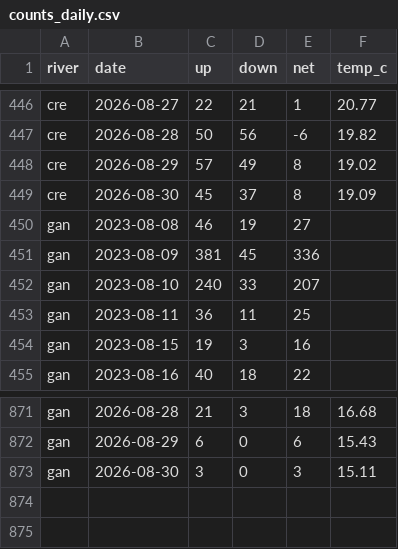
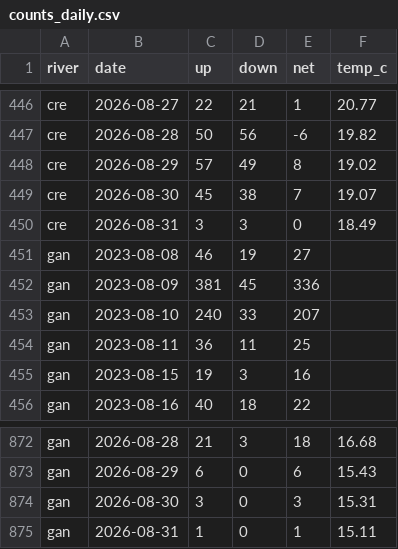
Before and after one commit to tomgrizz/guess-the-run, a CSV file: data/counts_daily.csv, drawn as a sheet; only a part is shown, gaps mark what is left out.

```diff
--- a/data/counts_daily.csv
+++ b/data/counts_daily.csv
@@ -448,3 +448,4 @@ cre,2026-08-28,50,56,-6,19.82
 cre,2026-08-29,57,49,8,19.02
-cre,2026-08-30,45,37,8,19.09
+cre,2026-08-30,45,38,7,19.07
+cre,2026-08-31,3,3,0,18.49
 gan,2023-08-08,46,19,27,
@@ -872,2 +873,3 @@ gan,2026-08-28,21,3,18,16.68
 gan,2026-08-29,6,0,6,15.43
-gan,2026-08-30,3,0,3,15.11
+gan,2026-08-30,3,0,3,15.31
+gan,2026-08-31,1,0,1,15.11
```
Also changed, not shown: 1 other file.
